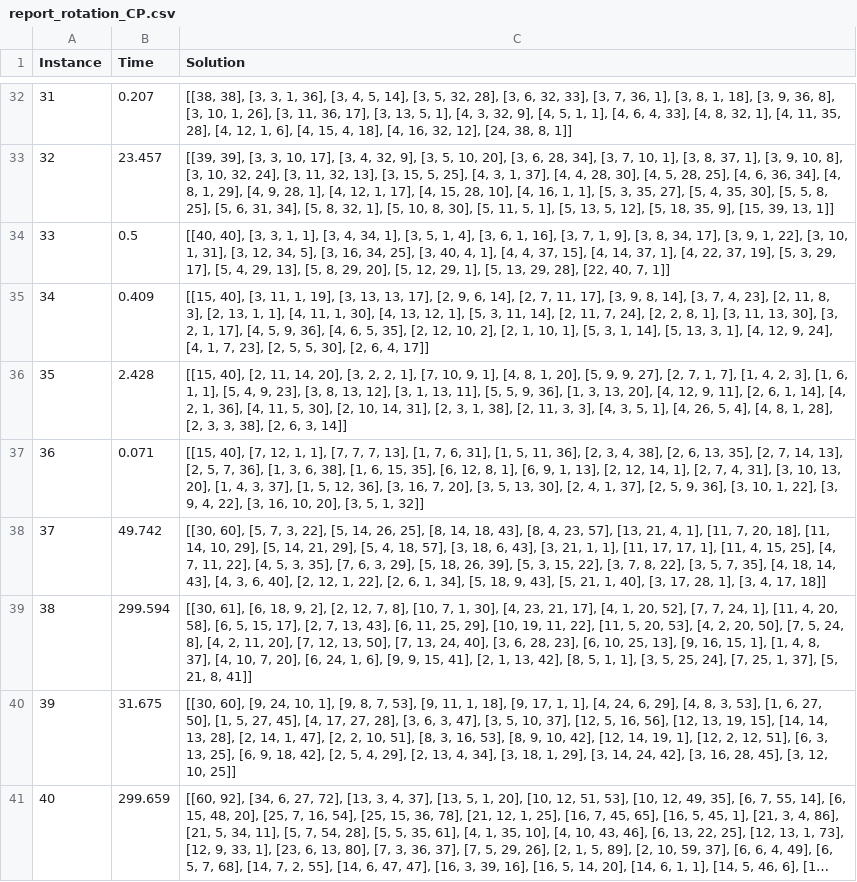
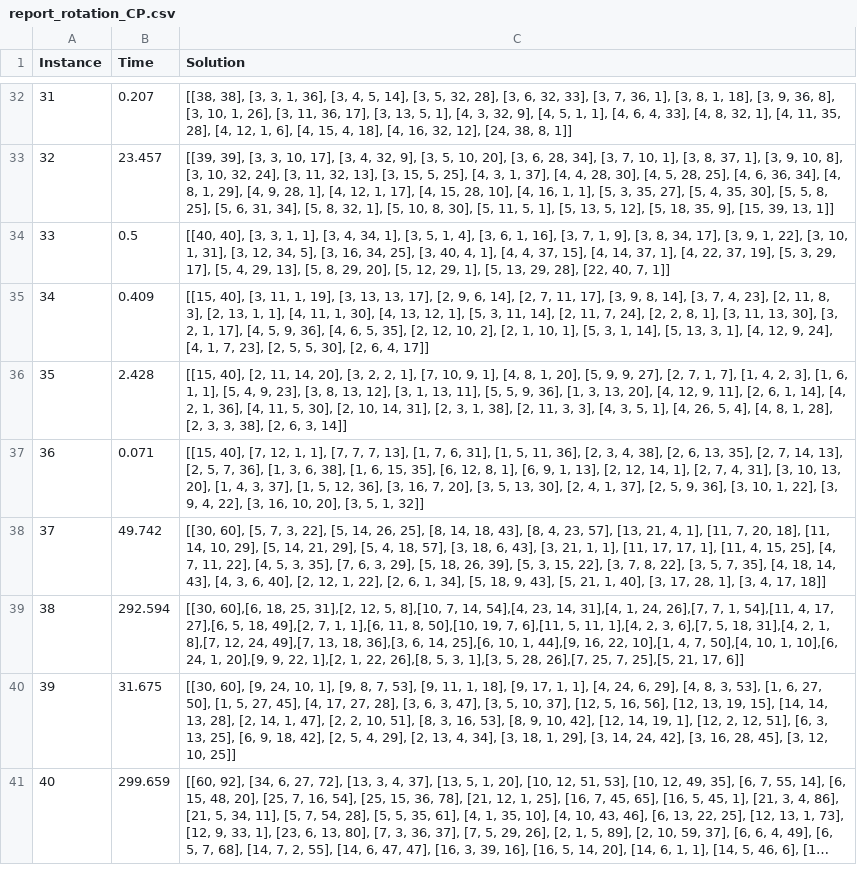
Before and after one commit to drchapman-17/cdmo2022, a CSV file: models/CP/report_rotation_CP.csv, drawn as a sheet; only a part is shown, gaps mark what is left out; long unchanged cells end in ….

Commit message:
Update report_rotation_CP.csv

```diff
--- a/models/CP/report_rotation_CP.csv
+++ b/models/CP/report_rotation_CP.csv
@@ -38,3 +38,3 @@ Instance;Time;Solution
 37;49.742;[[30, 60], [5, 7, 3, 22], [5, 14, 26, 25], [8, 14, 18, 43], [8, 4, 23, 57], [13, 21, 4, 1], [11, 7, 20, 18], [11, 14, 10, 29], [5, 14, 21, 29], [5, 4, 18, 57], [3, 18, 6, 43], [3, 21, 1, 1], [11, 17, 17, 1], [11, 4, 15, 25], [4, 7, 11, 22], [4, 5, 3, 35], [7, 6, 3, 29], [5, 18, 26, 39], [5, 3, 15, 22], [3, 7, 8, 22], [3, 5, 7, 35], [4, 18, 14, 43], [4, 3, 6, 40], [2, 12, 1, 22], [2, 6, 1, 34], [5, 18, 9, 43], [5, 21, 1, 40], [3, 17, 28, 1], [3, 4, 17, 18]]
-38;299.594;[[30, 61], [6, 18, 9, 2], [2, 12, 7, 8], [10, 7, 1, 30], [4, 23, 21, 17], [4, 1, 20, 52], [7, 7, 24, 1], [11, 4, 20, 58], [6, 5, 15, 17], [2, 7, 13, 43], [6, 11, 25, 29], [10, 19, 11, 22], [11, 5, 20, 53], [4, 2, 20, 50], [7, 5, 24, 8], [4, 2, 11, 20], [7, 12, 13, 50], [7, 13, 24, 40], [3, 6, 28, 23], [6, 10, 25, 13], [9, 16, 15, 1], [1, 4, 8, 37], [4, 10, 7, 20], [6, 24, 1, 6], [9, 9, 15, 41], [2, 1, 13, 42], [8, 5, 1, 1], [3, 5, 25, 24], [7, 25, 1, 37], [5, 21, 8, 41]]
+38;292.594;[[30, 60],[6, 18, 25, 31],[2, 12, 5, 8],[10, 7, 14, 54],[4, 23, 14, 31],[4, 1, 24, 26],[7, 7, 1, 54],[11, 4, 17, 27],[6, 5, 18, 49],[2, 7, 1, 1],[6, 11, 8, 50],[10, 19, 7, 6],[11, 5, 11, 1],[4, 2, 3, 6],[7, 5, 18, 31],[4, 2, 1, 8],[7, 12, 24, 49],[7, 13, 18, 36],[3, 6, 14, 25],[6, 10, 1, 44],[9, 16, 22, 10],[1, 4, 7, 50],[4, 10, 1, 10],[6, 24, 1, 20],[9, 9, 22, 1],[2, 1, 22, 26],[8, 5, 3, 1],[3, 5, 28, 26],[7, 25, 7, 25],[5, 21, 17, 6]]
 39;31.675;[[30, 60], [9, 24, 10, 1], [9, 8, 7, 53], [9, 11, 1, 18], [9, 17, 1, 1], [4, 24, 6, 29], [4, 8, 3, 53], [1, 6, 27, 50], [1, 5, 27, 45], [4, 17, 27, 28], [3, 6, 3, 47], [3, 5, 10, 37], [12, 5, 16, 56], [12, 13, 19, 15], [14, 14, 13, 28], [2, 14, 1, 47], [2, 2, 10, 51], [8, 3, 16, 53], [8, 9, 10, 42], [12, 14, 19, 1], [12, 2, 12, 51], [6, 3, 13, 25], [6, 9, 18, 42], [2, 5, 4, 29], [2, 13, 4, 34], [3, 18, 1, 29], [3, 14, 24, 42], [3, 16, 28, 45], [3, 12, 10, 25]]
```
